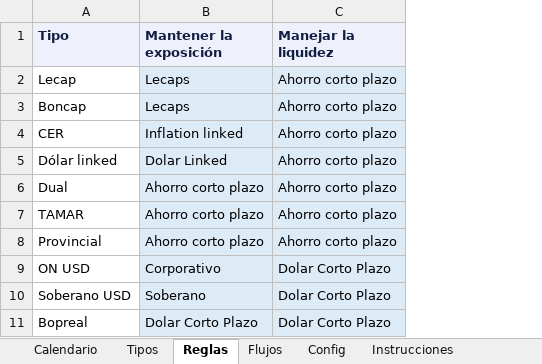
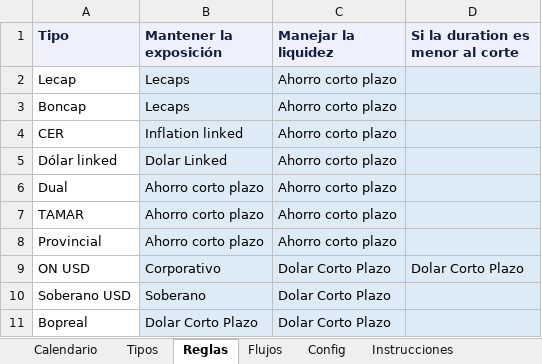
Before and after one commit to mfriedB/fondos, an Excel workbook: vencimientos.xlsx, sheet Reglas, drawn as a sheet; values as stored, in another font and other column widths than the file's, no borders; the diff names each change by its address in the sheet, - before the commit and + after, or states it on an @@ line.

```diff
--- a/vencimientos.xlsx (sheet Reglas)
+++ b/vencimientos.xlsx (sheet Reglas)
+column D (Si la duration es menor al corte), row 9: Dolar Corto Plazo
```
Also changed, not shown: sheet Calendario, sheet Tipos, sheet Config, sheet Instrucciones, 1 other file.
